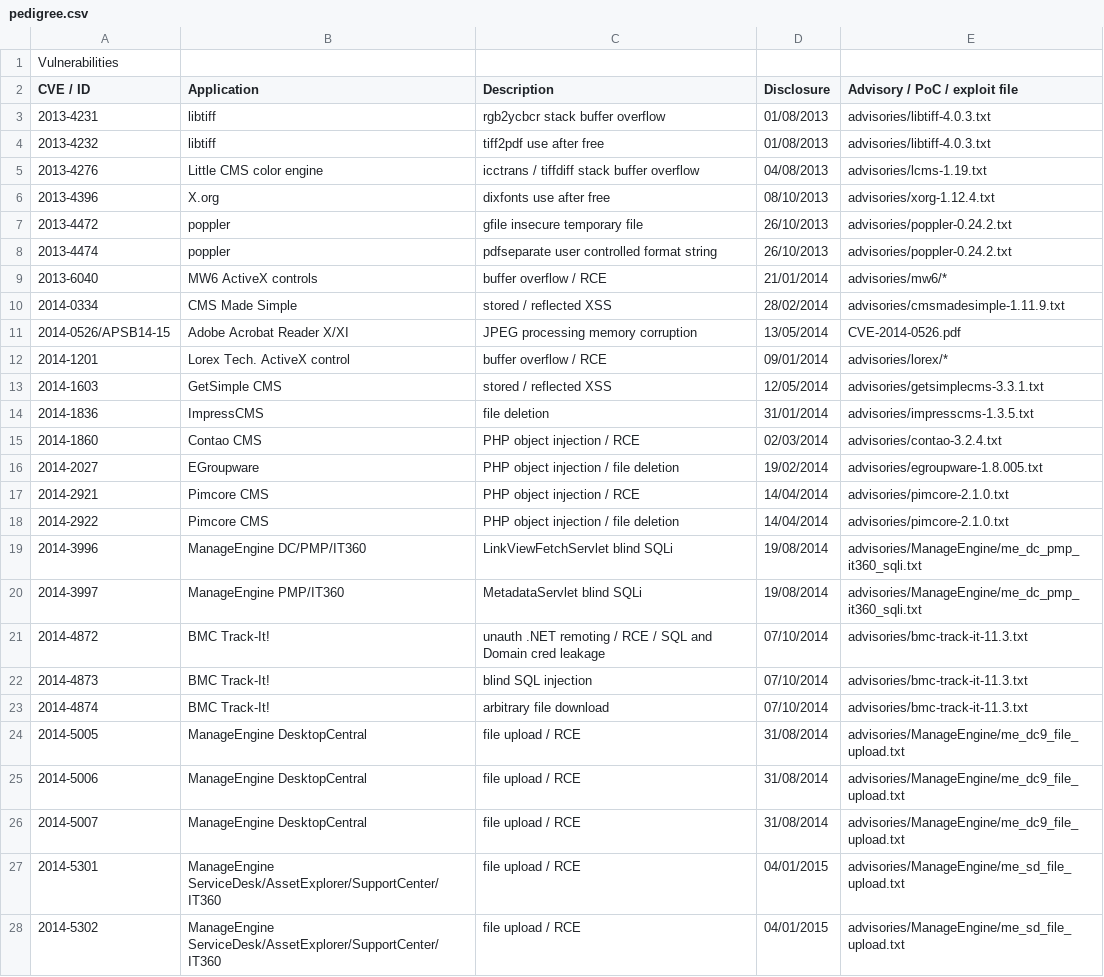
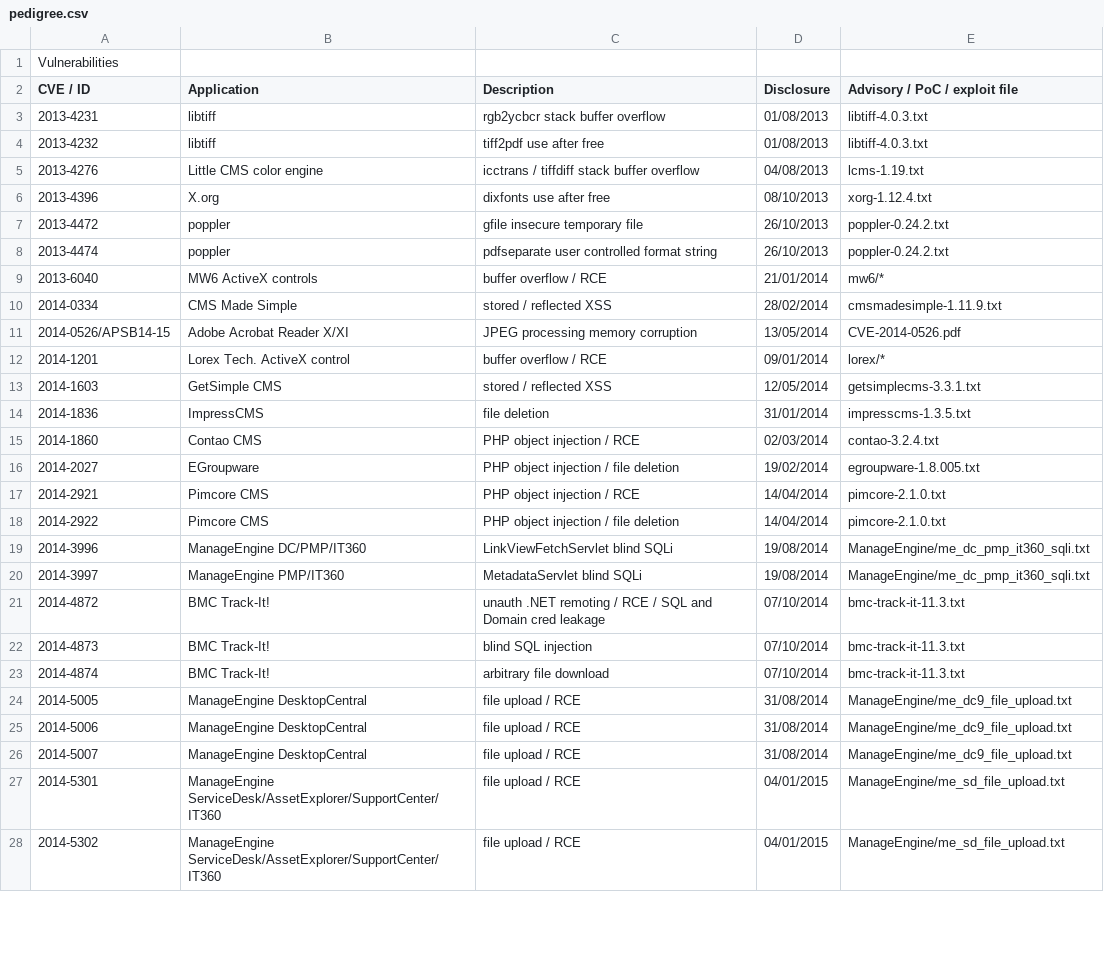
Before and after one commit to pedrib/PoC, a CSV file: pedigree.csv, drawn as a sheet; only a part is shown; the diff covers the shown part only.

Commit message:
remove path from advisory in pedigree

```diff
--- a/pedigree.csv
+++ b/pedigree.csv
@@ -2,27 +2,27 @@ Vulnerabilities,,,,
 CVE / ID,Application,Description,Disclosure,Advisory / PoC / exploit file
-2013-4231,libtiff,rgb2ycbcr stack buffer overflow,01/08/2013,advisories/libtiff-4.0.3.txt
-2013-4232,libtiff,tiff2pdf use after free,01/08/2013,advisories/libtiff-4.0.3.txt
-2013-4276,Little CMS color engine,icctrans / tiffdiff stack buffer overflow,04/08/2013,advisories/lcms-1.19.txt
-2013-4396,X.org,dixfonts use after free,08/10/2013,advisories/xorg-1.12.4.txt
-2013-4472,poppler,gfile insecure temporary file,26/10/2013,advisories/poppler-0.24.2.txt
-2013-4474,poppler,pdfseparate user controlled format string,26/10/2013,advisories/poppler-0.24.2.txt
-2013-6040,MW6 ActiveX controls,buffer overflow / RCE,21/01/2014,advisories/mw6/*
-2014-0334,CMS Made Simple,stored / reflected XSS,28/02/2014,advisories/cmsmadesimple-1.11.9.txt
+2013-4231,libtiff,rgb2ycbcr stack buffer overflow,01/08/2013,libtiff-4.0.3.txt
+2013-4232,libtiff,tiff2pdf use after free,01/08/2013,libtiff-4.0.3.txt
+2013-4276,Little CMS color engine,icctrans / tiffdiff stack buffer overflow,04/08/2013,lcms-1.19.txt
+2013-4396,X.org,dixfonts use after free,08/10/2013,xorg-1.12.4.txt
+2013-4472,poppler,gfile insecure temporary file,26/10/2013,poppler-0.24.2.txt
+2013-4474,poppler,pdfseparate user controlled format string,26/10/2013,poppler-0.24.2.txt
+2013-6040,MW6 ActiveX controls,buffer overflow / RCE,21/01/2014,mw6/*
+2014-0334,CMS Made Simple,stored / reflected XSS,28/02/2014,cmsmadesimple-1.11.9.txt
 2014-0526/APSB14-15,Adobe Acrobat Reader X/XI,JPEG processing memory corruption,13/05/2014,CVE-2014-0526.pdf
-2014-1201,Lorex Tech. ActiveX control,buffer overflow / RCE,09/01/2014,advisories/lorex/*
-2014-1603,GetSimple CMS,stored / reflected XSS,12/05/2014,advisories/getsimplecms-3.3.1.txt
-2014-1836,ImpressCMS,file deletion,31/01/2014,advisories/impresscms-1.3.5.txt
-2014-1860,Contao CMS,PHP object injection / RCE,02/03/2014,advisories/contao-3.2.4.txt
-2014-2027,EGroupware,PHP object injection / file deletion,19/02/2014,advisories/egroupware-1.8.005.txt
-2014-2921,Pimcore CMS,PHP object injection / RCE,14/04/2014,advisories/pimcore-2.1.0.txt
-2014-2922,Pimcore CMS,PHP object injection / file deletion,14/04/2014,advisories/pimcore-2.1.0.txt
-2014-3996,ManageEngine DC/PMP/IT360,LinkViewFetchServlet blind SQLi,19/08/2014,advisories/ManageEngine/me_dc_pmp_it360_sqli.txt
-2014-3997,ManageEngine PMP/IT360,MetadataServlet blind SQLi,19/08/2014,advisories/ManageEngine/me_dc_pmp_it360_sqli.txt
-2014-4872,BMC Track-It!,unauth .NET remoting / RCE / SQL and Domain cred leakage,07/10/2014,advisories/bmc-track-it-11.3.txt
-2014-4873,BMC Track-It!,blind SQL injection,07/10/2014,advisories/bmc-track-it-11.3.txt
-2014-4874,BMC Track-It!,arbitrary file download,07/10/2014,advisories/bmc-track-it-11.3.txt
-2014-5005,ManageEngine DesktopCentral,file upload / RCE,31/08/2014,advisories/ManageEngine/me_dc9_file_upload.txt
-2014-5006,ManageEngine DesktopCentral,file upload / RCE,31/08/2014,advisories/ManageEngine/me_dc9_file_upload.txt
-2014-5007,ManageEngine DesktopCentral,file upload / RCE,31/08/2014,advisories/ManageEngine/me_dc9_file_upload.txt
-2014-5301,ManageEngine ServiceDesk/AssetExplorer/SupportCenter/IT360,file upload / RCE,04/01/2015,advisories/ManageEngine/me_sd_file_upload.txt
-2014-5302,ManageEngine ServiceDesk/AssetExplorer/SupportCenter/IT360,file upload / RCE,04/01/2015,advisories/ManageEngine/me_sd_file_upload.txt
+2014-1201,Lorex Tech. ActiveX control,buffer overflow / RCE,09/01/2014,lorex/*
+2014-1603,GetSimple CMS,stored / reflected XSS,12/05/2014,getsimplecms-3.3.1.txt
+2014-1836,ImpressCMS,file deletion,31/01/2014,impresscms-1.3.5.txt
+2014-1860,Contao CMS,PHP object injection / RCE,02/03/2014,contao-3.2.4.txt
+2014-2027,EGroupware,PHP object injection / file deletion,19/02/2014,egroupware-1.8.005.txt
+2014-2921,Pimcore CMS,PHP object injection / RCE,14/04/2014,pimcore-2.1.0.txt
+2014-2922,Pimcore CMS,PHP object injection / file deletion,14/04/2014,pimcore-2.1.0.txt
+2014-3996,ManageEngine DC/PMP/IT360,LinkViewFetchServlet blind SQLi,19/08/2014,ManageEngine/me_dc_pmp_it360_sqli.txt
+2014-3997,ManageEngine PMP/IT360,MetadataServlet blind SQLi,19/08/2014,ManageEngine/me_dc_pmp_it360_sqli.txt
+2014-4872,BMC Track-It!,unauth .NET remoting / RCE / SQL and Domain cred leakage,07/10/2014,bmc-track-it-11.3.txt
+2014-4873,BMC Track-It!,blind SQL injection,07/10/2014,bmc-track-it-11.3.txt
+2014-4874,BMC Track-It!,arbitrary file download,07/10/2014,bmc-track-it-11.3.txt
+2014-5005,ManageEngine DesktopCentral,file upload / RCE,31/08/2014,ManageEngine/me_dc9_file_upload.txt
+2014-5006,ManageEngine DesktopCentral,file upload / RCE,31/08/2014,ManageEngine/me_dc9_file_upload.txt
+2014-5007,ManageEngine DesktopCentral,file upload / RCE,31/08/2014,ManageEngine/me_dc9_file_upload.txt
+2014-5301,ManageEngine ServiceDesk/AssetExplorer/SupportCenter/IT360,file upload / RCE,04/01/2015,ManageEngine/me_sd_file_upload.txt
+2014-5302,ManageEngine ServiceDesk/AssetExplorer/SupportCenter/IT360,file upload / RCE,04/01/2015,ManageEngine/me_sd_file_upload.txt
```
Also changed, not shown: 101 edited cells elsewhere in this file.
